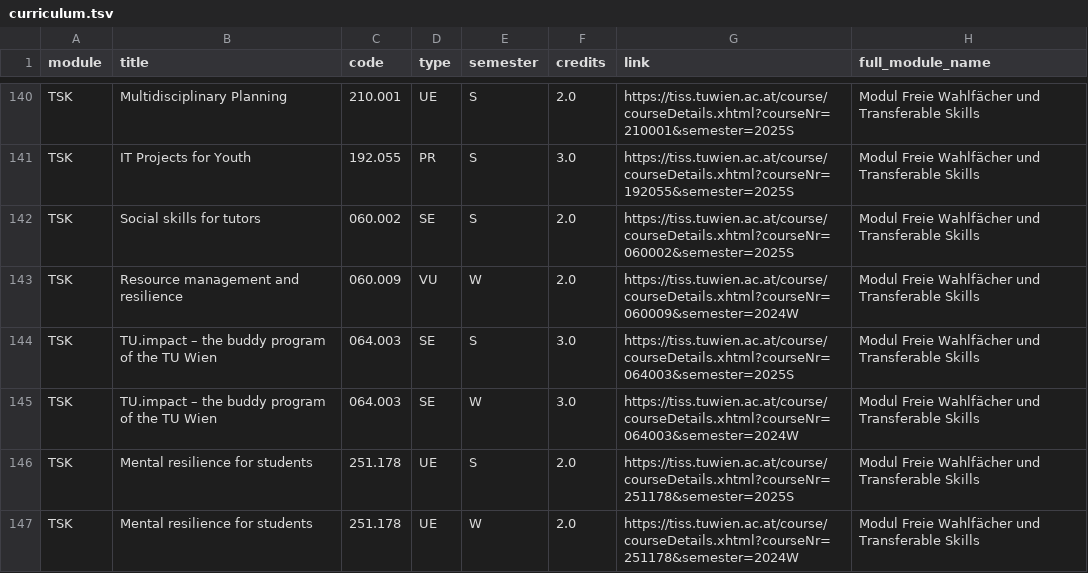
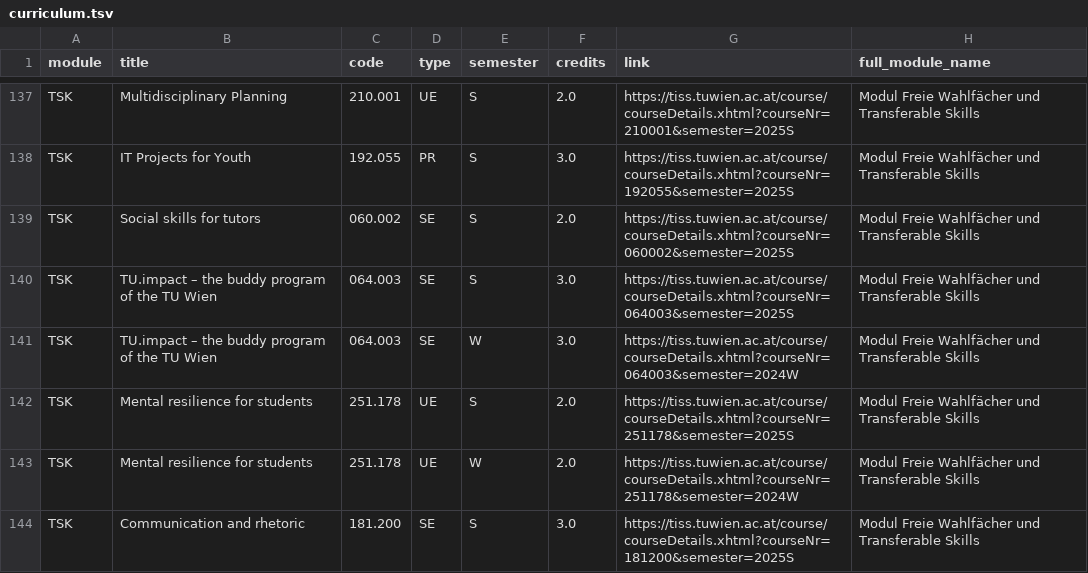
Before and after one commit to Emile-Jn/tiss-curriculum-scraper, a TSV file: curriculum.tsv, drawn as a sheet; only a part is shown, gaps mark what is left out; the shorter side is filled out with more unchanged rows; the diff covers the shown part only; the diff names each change by its address in the sheet, - before the commit and + after, or states it on an @@ line.

Commit message:
change duplicate rule to exclude course code

```diff
--- a/curriculum.tsv
+++ b/curriculum.tsv
-row 143: TSK | Resource management and resilience | 060.009 | VU | W | 2.0 | https://tiss.tuwien.ac.at/course/courseDetails.xhtml?courseNr=060009&semester=2024W | Modul Freie Wahlfächer und Transferable Skills
```
Also changed, not shown: 5 removed rows elsewhere in this file, logs.tsv, 1 other file.
